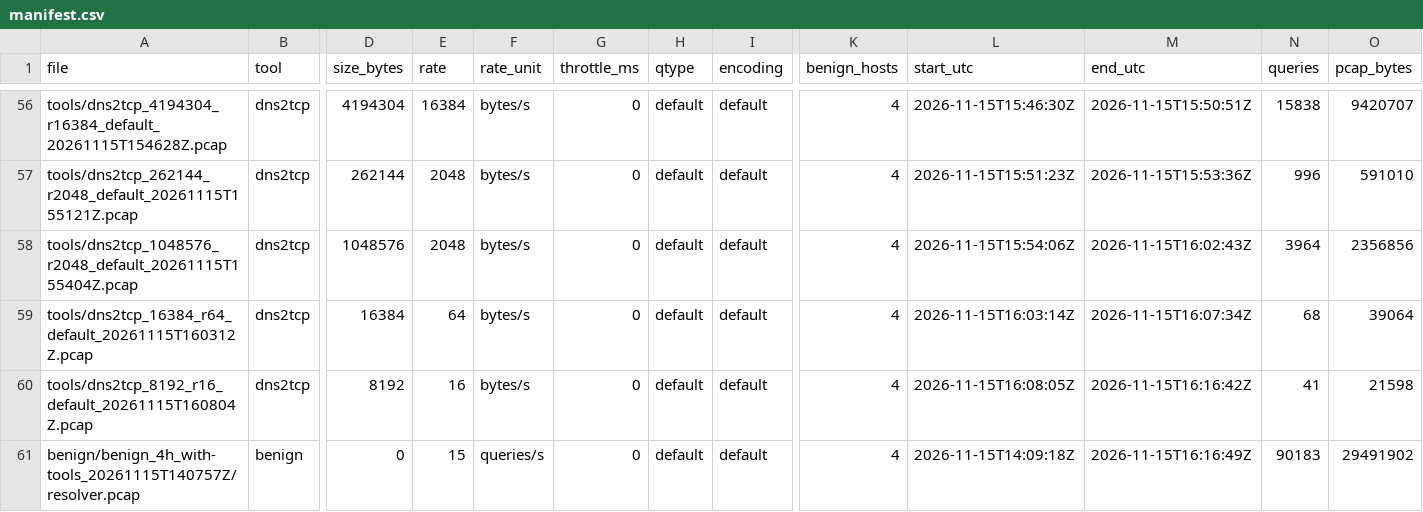
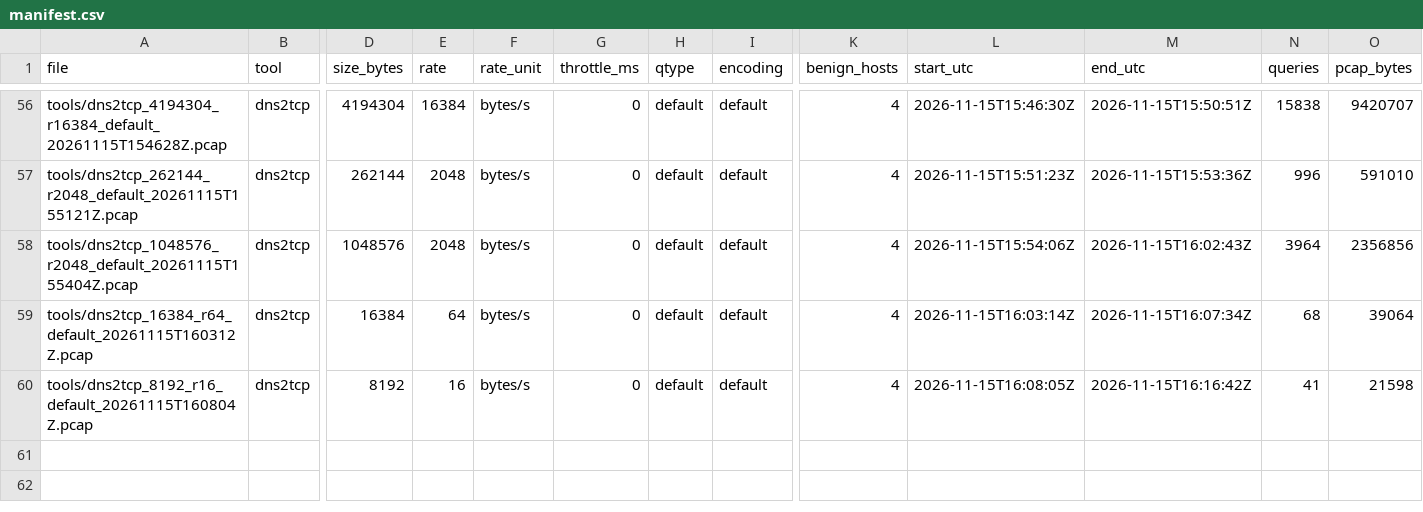
Before and after one commit to TerminallyStoned/leakmate, a CSV file: data/raw/manifest.csv, drawn as a sheet; only a part is shown, gaps mark what is left out; rows hold the shown columns only; the diff names each change by its address in the sheet, - before the commit and + after, or states it on an @@ line.

Commit message:
Capture benign traffic on the resolver's lab interface
capture_matrix.sh captured on eth0, which on the resolver can be the upstream network. It now picks the interface that holds 172.28.0.2, waits for a lookup from a lab host before starting the runs, and fails if the benign capture has none. The 4-hour benign capture taken on the upstream side is removed from the manifest: 59 captures, 113,837 tunnel and 111,724 benign queries.

```diff
--- a/data/raw/manifest.csv
+++ b/data/raw/manifest.csv
-row 61: benign/benign_4h_with-tools_20261115T140757Z/resolver.pcap | benign | 0 | 15 | queries/s | 0 | default | default | 4 | 2026-11-15T14:09:18Z | 2026-11-15T16:16:49Z | 90183 | 29491902
```
Also changed, not shown: 3 other files.
